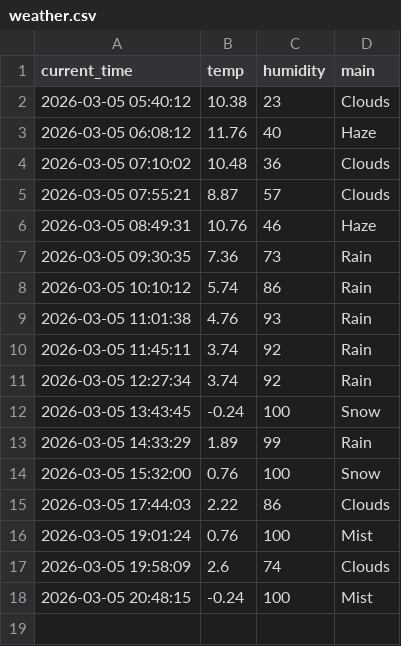
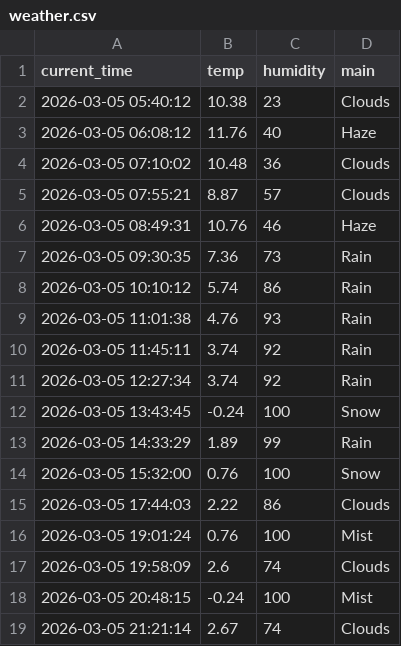
Before and after one commit to KSY173/weather_5m, a CSV file: weather.csv, drawn as a sheet.

```diff
--- a/weather.csv
+++ b/weather.csv
@@ -18 +18,2 @@ current_time,temp,humidity,main
 2026-03-05 20:48:15,-0.24,100,Mist
+2026-03-05 21:21:14,2.67,74,Clouds
```
